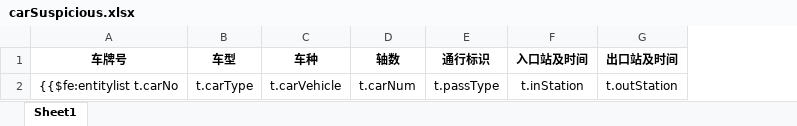
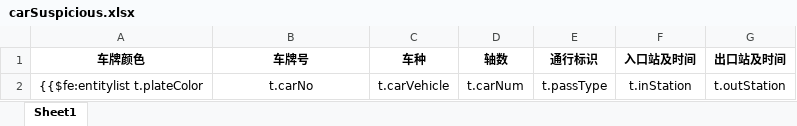
Before and after one commit to kai-cn/car-monit-backend, an Excel workbook: ruoyi-admin/src/main/resources/templates/export/carSuspicious.xlsx, sheet Sheet1, drawn as a sheet; only a part is shown; values as stored, in another font and other column widths than the file's, no borders; removed rows and columns are numbered as before the commit, all else as after; the diff names each change by its address in the sheet, - before the commit and + after, or states it on an @@ line.

```diff
--- a/ruoyi-admin/src/main/resources/templates/export/carSuspicious.xlsx (sheet Sheet1)
+++ b/ruoyi-admin/src/main/resources/templates/export/carSuspicious.xlsx (sheet Sheet1)
+column A (车牌颜色), row 2: {{$fe:entitylist t.plateColor
-column B (车型), row 2: t.carType
-B2 (车牌号): {{$fe:entitylist t.carNo
+B2 (车牌号): t.carNo
```
Also changed, not shown: 1 other file.
